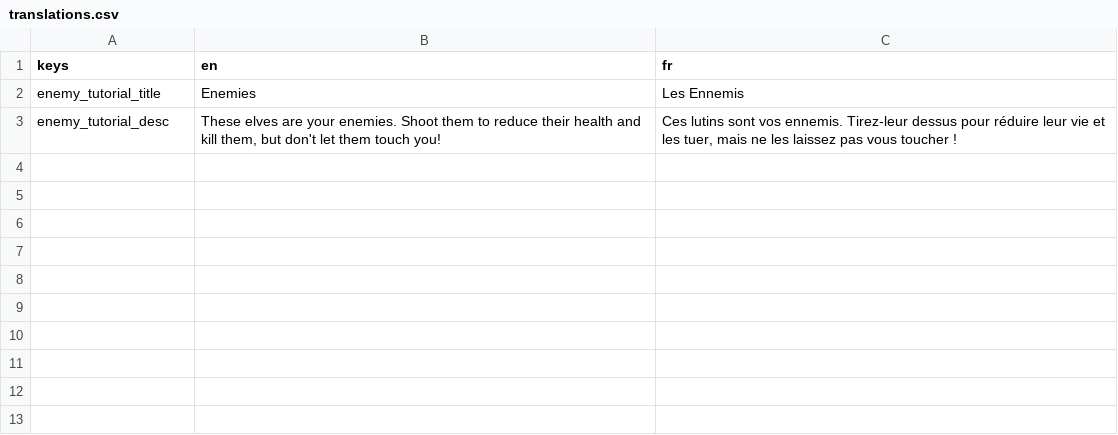
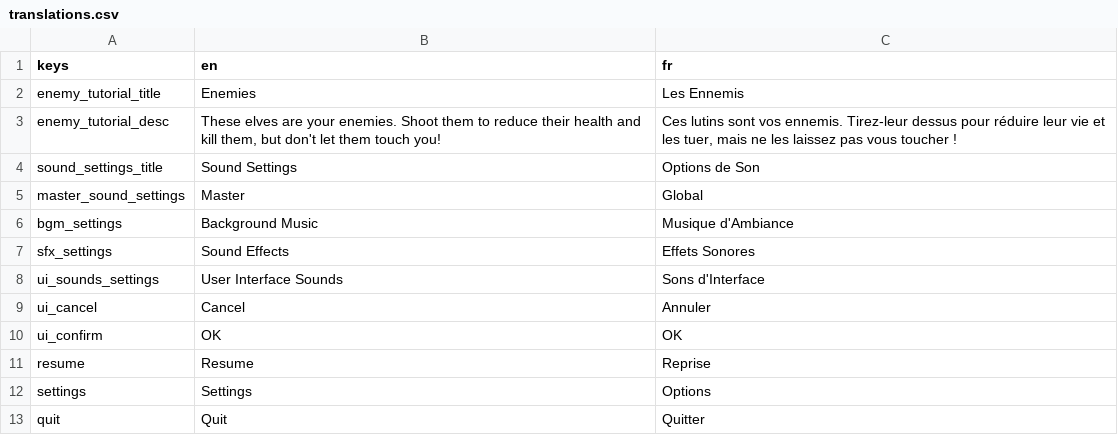
Before and after one commit to FeelZoR/Geta-GJ-13, a CSV file: assets/localization/translations.csv, drawn as a sheet.

Commit message:
Create pause and settings menus

```diff
--- a/assets/localization/translations.csv
+++ b/assets/localization/translations.csv
@@ -3 +3,11 @@ enemy_tutorial_title,Enemies,Les Ennemis
 enemy_tutorial_desc,"These elves are your enemies. Shoot them to reduce their health and kill them, but don't let them touch you!","Ces lutins sont vos ennemis. Tirez-leur dessus pour réduire leur vie et les tuer, mais ne les laissez pas vous toucher !"
+sound_settings_title,Sound Settings,Options de Son
+master_sound_settings,Master,Global
+bgm_settings,Background Music,Musique d'Ambiance
+sfx_settings,Sound Effects,Effets Sonores
+ui_sounds_settings,User Interface Sounds,Sons d'Interface
+ui_cancel,Cancel,Annuler
+ui_confirm,OK,OK
+resume,Resume,Reprise
+settings,Settings,Options
+quit,Quit,Quitter
```
Also changed, not shown: 22 other files.
